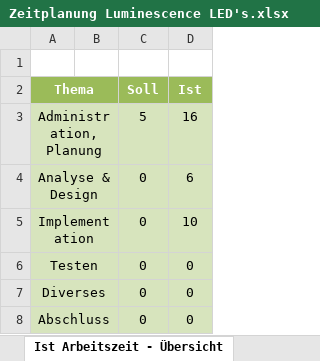
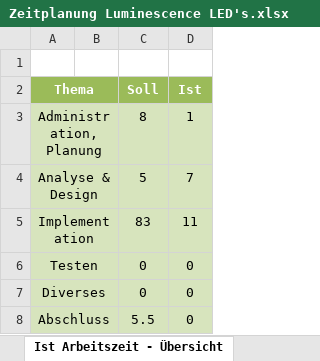
Before and after one commit to dARVINator/Luminescence-LED, an Excel workbook: doc/Zeitplanung Luminescence LED's.xlsx, sheet Ist Arbeitszeit - Übersicht, drawn as a sheet; values as stored, in another font and other column widths than the file's, no borders; charts and pictures not drawn; the diff names each change by its address in the sheet, - before the commit and + after, or states it on an @@ line.

```diff
--- a/doc/Zeitplanung Luminescence LED's.xlsx (sheet Ist Arbeitszeit - Übersicht)
+++ b/doc/Zeitplanung Luminescence LED's.xlsx (sheet Ist Arbeitszeit - Übersicht)
-C3 (Soll): 5
+C3 (Soll): 8
-D3 (Ist): 16
+D3 (Ist): 1
-C4 (Soll): 0
+C4 (Soll): 5
-D4 (Ist): 6
+D4 (Ist): 7
-C5 (Soll): 0
+C5 (Soll): 83
-D5 (Ist): 10
+D5 (Ist): 11
-C8 (Soll): 0
+C8 (Soll): 5.5
```
Also changed, not shown: sheet Zeitplanung, other sheet tabs, charts or pictures, 2 other files.
